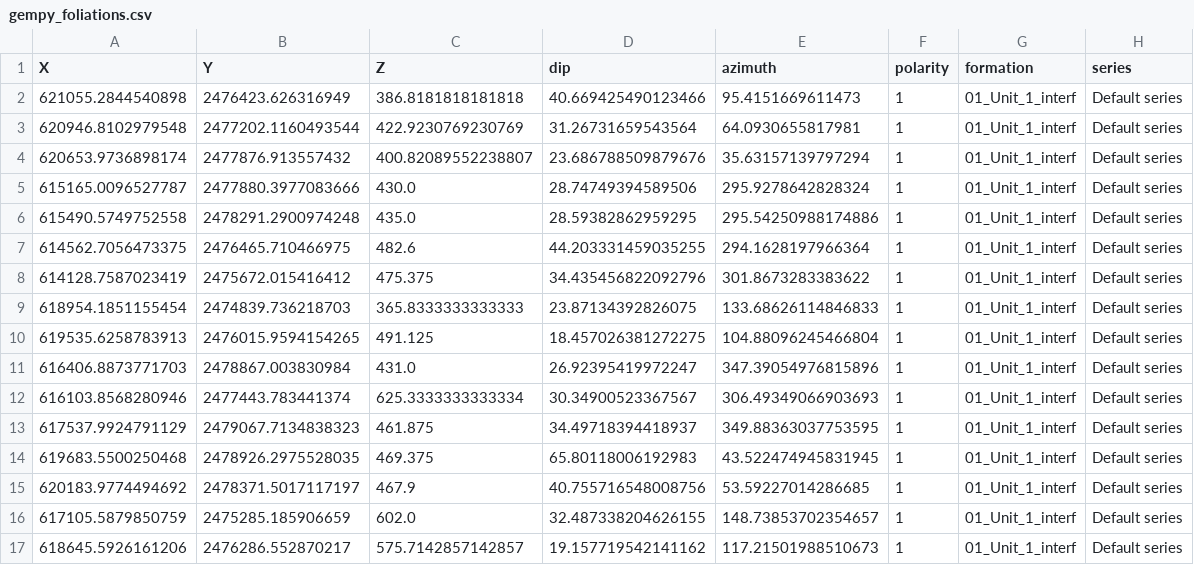
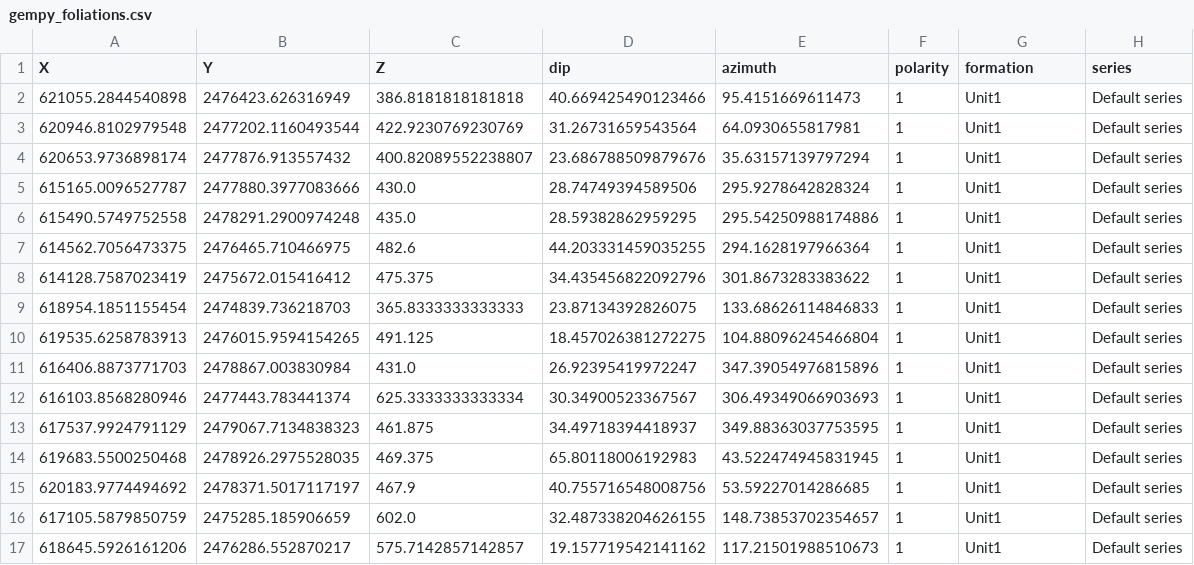
Before and after one commit to cgre-aachen/remote-geomod, a CSV file: data/gempy_foliations.csv, drawn as a sheet.

```diff
--- a/data/gempy_foliations.csv
+++ b/data/gempy_foliations.csv
@@ -1,17 +1,17 @@
 X,Y,Z,dip,azimuth,polarity,formation,series
-621055.2844540898,2476423.626316949,386.8181818181818,40.669425490123466,95.4151669611473,1,01_Unit_1_interf,Default series
-620946.8102979548,2477202.1160493544,422.9230769230769,31.26731659543564,64.0930655817981,1,01_Unit_1_interf,Default series
-620653.9736898174,2477876.913557432,400.82089552238807,23.686788509879676,35.63157139797294,1,01_Unit_1_interf,Default series
-615165.0096527787,2477880.3977083666,430.0,28.74749394589506,295.9278642828324,1,01_Unit_1_interf,Default series
-615490.5749752558,2478291.2900974248,435.0,28.59382862959295,295.54250988174886,1,01_Unit_1_interf,Default series
-614562.7056473375,2476465.710466975,482.6,44.203331459035255,294.1628197966364,1,01_Unit_1_interf,Default series
-614128.7587023419,2475672.015416412,475.375,34.435456822092796,301.8673283383622,1,01_Unit_1_interf,Default series
-618954.1851155454,2474839.736218703,365.8333333333333,23.87134392826075,133.68626114846833,1,01_Unit_1_interf,Default series
-619535.6258783913,2476015.9594154265,491.125,18.457026381272275,104.88096245466804,1,01_Unit_1_interf,Default series
-616406.8873771703,2478867.003830984,431.0,26.92395419972247,347.39054976815896,1,01_Unit_1_interf,Default series
-616103.8568280946,2477443.783441374,625.3333333333334,30.34900523367567,306.49349066903693,1,01_Unit_1_interf,Default series
-617537.9924791129,2479067.7134838323,461.875,34.49718394418937,349.88363037753595,1,01_Unit_1_interf,Default series
-619683.5500250468,2478926.2975528035,469.375,65.80118006192983,43.522474945831945,1,01_Unit_1_interf,Default series
-620183.9774494692,2478371.5017117197,467.9,40.755716548008756,53.59227014286685,1,01_Unit_1_interf,Default series
-617105.5879850759,2475285.185906659,602.0,32.487338204626155,148.73853702354657,1,01_Unit_1_interf,Default series
-618645.5926161206,2476286.552870217,575.7142857142857,19.157719542141162,117.21501988510673,1,01_Unit_1_interf,Default series
+621055.2844540898,2476423.626316949,386.8181818181818,40.669425490123466,95.4151669611473,1,Unit1,Default series
+620946.8102979548,2477202.1160493544,422.9230769230769,31.26731659543564,64.0930655817981,1,Unit1,Default series
+620653.9736898174,2477876.913557432,400.82089552238807,23.686788509879676,35.63157139797294,1,Unit1,Default series
+615165.0096527787,2477880.3977083666,430.0,28.74749394589506,295.9278642828324,1,Unit1,Default series
+615490.5749752558,2478291.2900974248,435.0,28.59382862959295,295.54250988174886,1,Unit1,Default series
+614562.7056473375,2476465.710466975,482.6,44.203331459035255,294.1628197966364,1,Unit1,Default series
+614128.7587023419,2475672.015416412,475.375,34.435456822092796,301.8673283383622,1,Unit1,Default series
+618954.1851155454,2474839.736218703,365.8333333333333,23.87134392826075,133.68626114846833,1,Unit1,Default series
+619535.6258783913,2476015.9594154265,491.125,18.457026381272275,104.88096245466804,1,Unit1,Default series
+616406.8873771703,2478867.003830984,431.0,26.92395419972247,347.39054976815896,1,Unit1,Default series
+616103.8568280946,2477443.783441374,625.3333333333334,30.34900523367567,306.49349066903693,1,Unit1,Default series
+617537.9924791129,2479067.7134838323,461.875,34.49718394418937,349.88363037753595,1,Unit1,Default series
+619683.5500250468,2478926.2975528035,469.375,65.80118006192983,43.522474945831945,1,Unit1,Default series
+620183.9774494692,2478371.5017117197,467.9,40.755716548008756,53.59227014286685,1,Unit1,Default series
+617105.5879850759,2475285.185906659,602.0,32.487338204626155,148.73853702354657,1,Unit1,Default series
+618645.5926161206,2476286.552870217,575.7142857142857,19.157719542141162,117.21501988510673,1,Unit1,Default series
```
Also changed, not shown: data/gempy_interfaces.csv, 27 other files.
